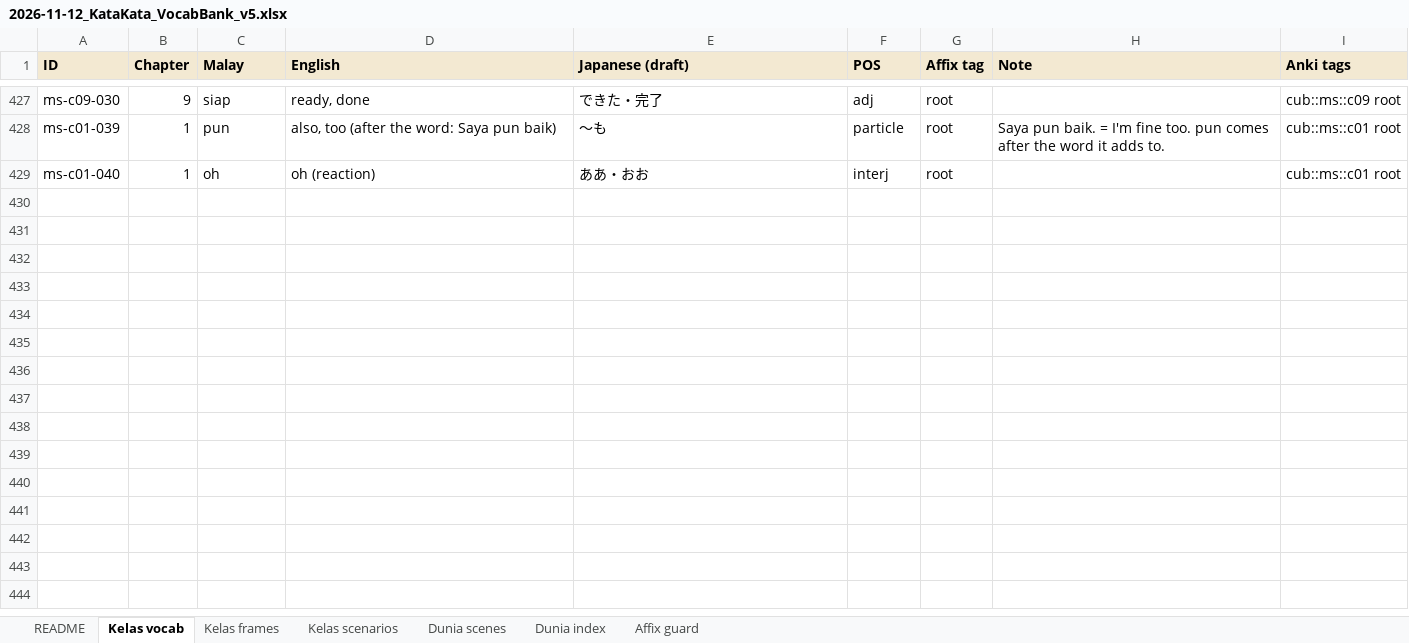
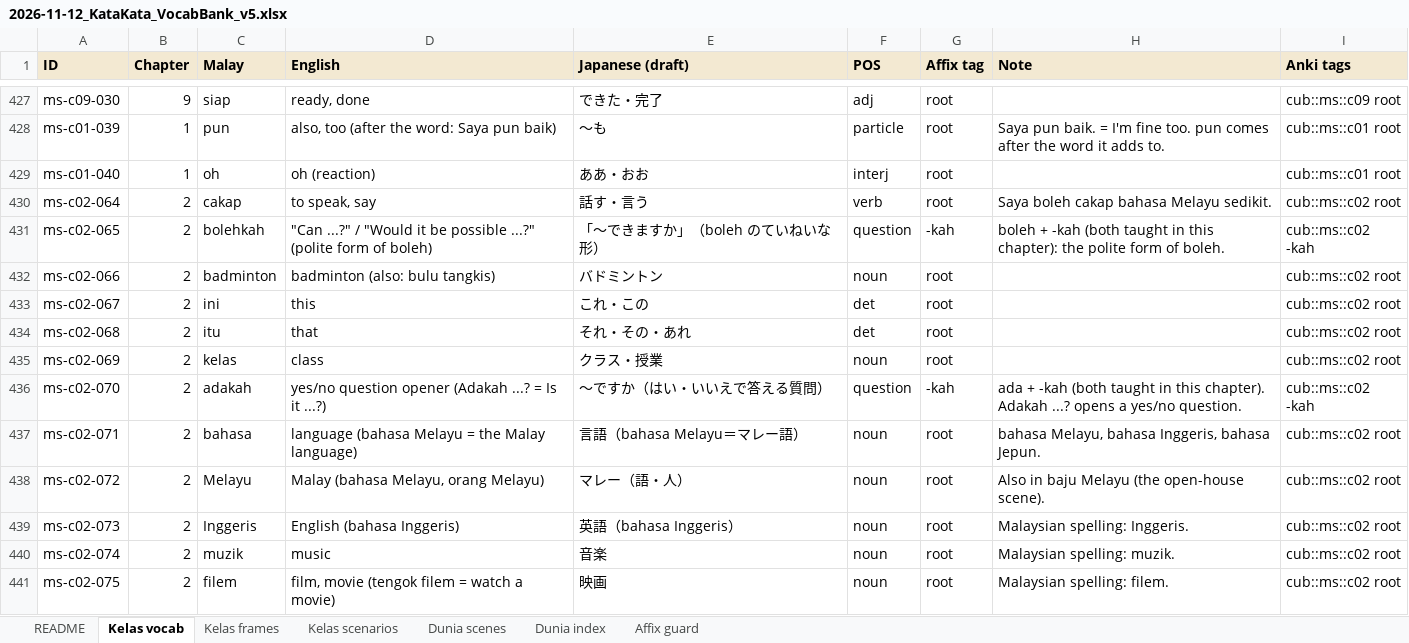
Before and after one commit to Nagatake-vonHatsune/katakata, an Excel workbook: content/source/2026-11-12_KataKata_VocabBank_v5.xlsx, sheet Kelas vocab, drawn as a sheet; only a part is shown, gaps mark what is left out; values as stored, in another font and other column widths than the file's, no borders; the diff covers the shown part only; the diff names each change by its address in the sheet, - before the commit and + after, or states it on an @@ line.

```diff
--- a/content/source/2026-11-12_KataKata_VocabBank_v5.xlsx (sheet Kelas vocab)
+++ b/content/source/2026-11-12_KataKata_VocabBank_v5.xlsx (sheet Kelas vocab)
+row 430: ms-c02-064 | 2 | cakap | to speak, say | 話す・言う | verb | root | Saya boleh cakap bahasa Melayu sedikit. | cub::ms::c02 root
+row 431: ms-c02-065 | 2 | bolehkah | "Can ...?" / "Would it be possible ...?" (polite form of boleh) | 「〜できますか」（boleh のていねいな形） | question | -kah | boleh + -kah (both taught in this chapter): the polite form of boleh. | cub::ms::c02 -kah
+row 432: ms-c02-066 | 2 | badminton | badminton (also: bulu tangkis) | バドミントン | noun | root |  | cub::ms::c02 root
+row 433: ms-c02-067 | 2 | ini | this | これ・この | det | root |  | cub::ms::c02 root
+row 434: ms-c02-068 | 2 | itu | that | それ・その・あれ | det | root |  | cub::ms::c02 root
+row 435: ms-c02-069 | 2 | kelas | class | クラス・授業 | noun | root |  | cub::ms::c02 root
+row 436: ms-c02-070 | 2 | adakah | yes/no question opener (Adakah ...? = Is it ...?) | 〜ですか（はい・いいえで答える質問） | question | -kah | ada + -kah (both taught in this chapter). Adakah ...? opens a yes/no question. | cub::ms::c02 -kah
+row 437: ms-c02-071 | 2 | bahasa | language (bahasa Melayu = the Malay language) | 言語（bahasa Melayu＝マレー語） | noun | root | bahasa Melayu, bahasa Inggeris, bahasa Jepun. | cub::ms::c02 root
+row 438: ms-c02-072 | 2 | Melayu | Malay (bahasa Melayu, orang Melayu) | マレー（語・人） | noun | root | Also in baju Melayu (the open-house scene). | cub::ms::c02 root
+row 439: ms-c02-073 | 2 | Inggeris | English (bahasa Inggeris) | 英語（bahasa Inggeris） | noun | root | Malaysian spelling: Inggeris. | cub::ms::c02 root
+row 440: ms-c02-074 | 2 | muzik | music | 音楽 | noun | root | Malaysian spelling: muzik. | cub::ms::c02 root
+row 441: ms-c02-075 | 2 | filem | film, movie (tengok filem = watch a movie) | 映画 | noun | root | Malaysian spelling: filem. | cub::ms::c02 root
```
Also changed, not shown: 11 added rows and 3 edited cells elsewhere in this sheet, sheet Kelas scenarios, sheet Dunia scenes, sheet README, 7 other files.
